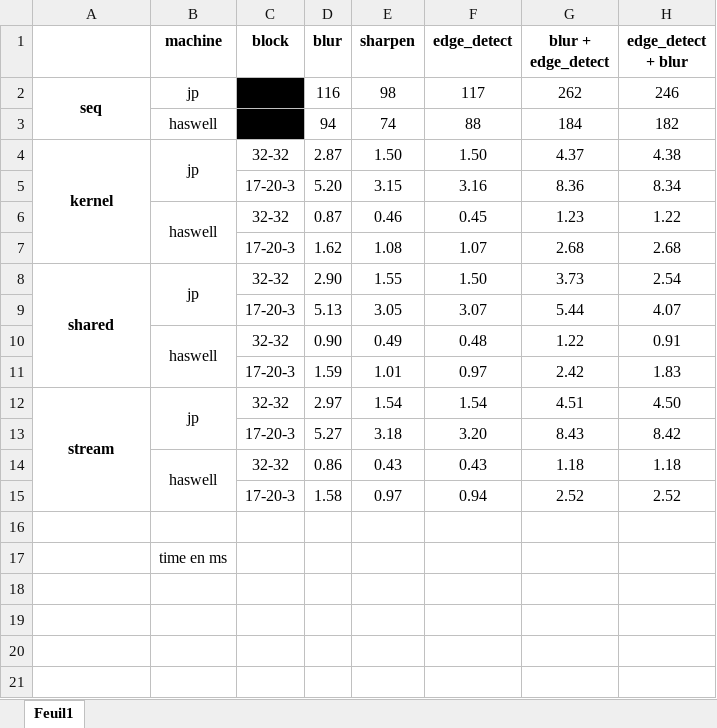
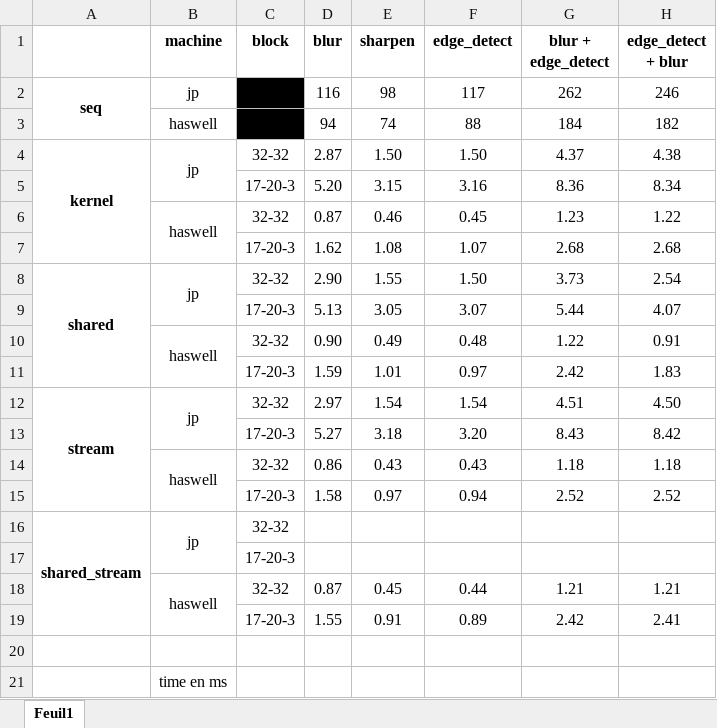
Before and after one commit to JonesP45/Traitement-images_CUDA, an Excel workbook: bench.xlsx, sheet Feuil1, drawn as a sheet; values as stored, in another font and other column widths than the file's, no borders; the diff names each change by its address in the sheet, - before the commit and + after, or states it on an @@ line.

Commit message:
shared stream

```diff
--- a/bench.xlsx (sheet Feuil1)
+++ b/bench.xlsx (sheet Feuil1)
+row 16: shared_stream | jp | 32-32
+row 17:  |  | 17-20-3
+row 18:  | haswell | 32-32 | 0.87 | 0.45 | 0.44 | 1.21 | 1.21
+row 19:  |  | 17-20-3 | 1.55 | 0.91 | 0.89 | 2.42 | 2.41
```
Also changed, not shown: 2 other files.
